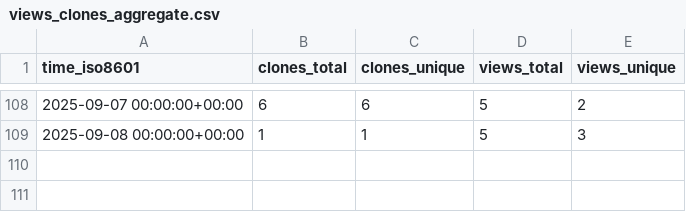
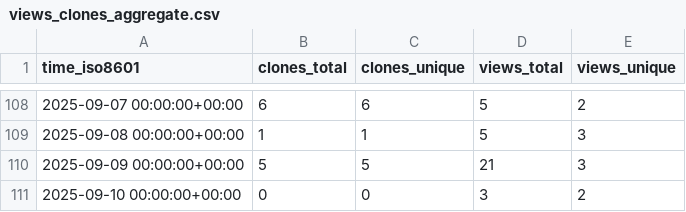
Before and after one commit to twentyTwo/vsc-ext-coding-time-tracker, a CSV file: twentyTwo/vsc-ext-coding-time-tracker/ghrs-data/views_clones_aggregate.csv, drawn as a sheet; only a part is shown, gaps mark what is left out.

```diff
--- a/twentyTwo/vsc-ext-coding-time-tracker/ghrs-data/views_clones_aggregate.csv
+++ b/twentyTwo/vsc-ext-coding-time-tracker/ghrs-data/views_clones_aggregate.csv
@@ -109 +109,3 @@ time_iso8601,clones_total,clones_unique,views_total,views_unique
 2025-09-08 00:00:00+00:00,1,1,5,3
+2025-09-09 00:00:00+00:00,5,5,21,3
+2025-09-10 00:00:00+00:00,0,0,3,2
```
Also changed, not shown: 1 other file.
